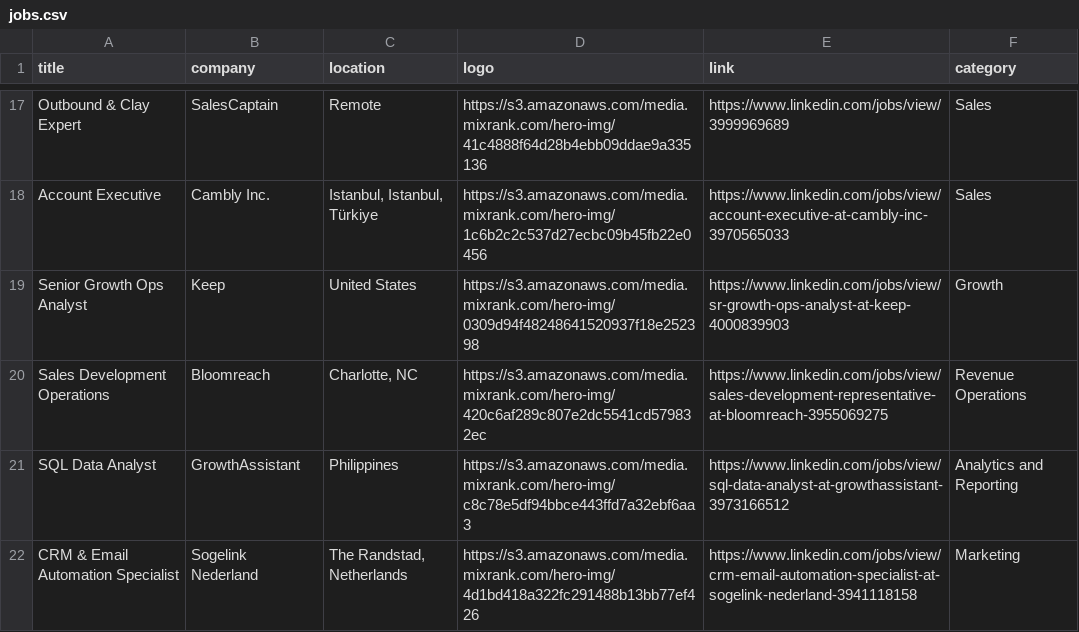
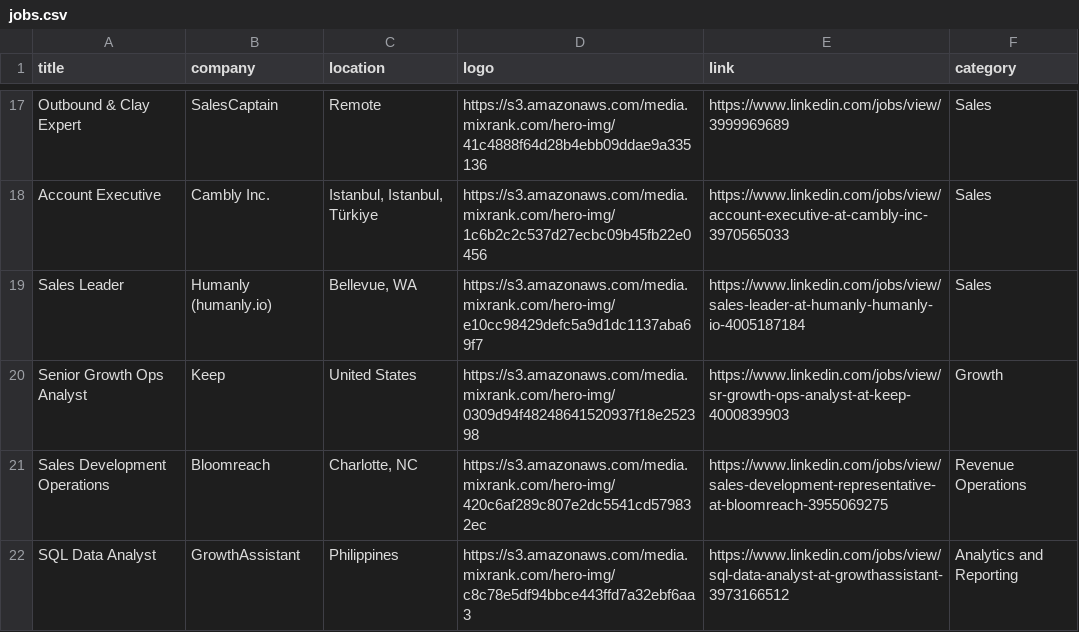
Before and after one commit to pranavmital/public-assets, a CSV file: jobs.csv, drawn as a sheet; only a part is shown, gaps mark what is left out; the shorter side is filled out with more unchanged rows; the diff names each change by its address in the sheet, - before the commit and + after, or states it on an @@ line.

Commit message:
update jobs

```diff
--- a/jobs.csv
+++ b/jobs.csv
+row 19: Sales Leader | Humanly (humanly.io) | Bellevue, WA | https://s3.amazonaws.com/media.mixrank.com/hero-img/e10cc98429defc5a9d1dc1137aba69f7 | https://www.linkedin.com/jobs/view/sales-leader-at-humanly-humanly-io-4005187184 | Sales
```
